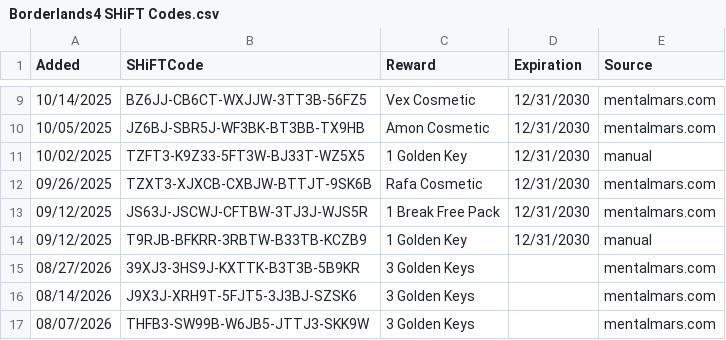
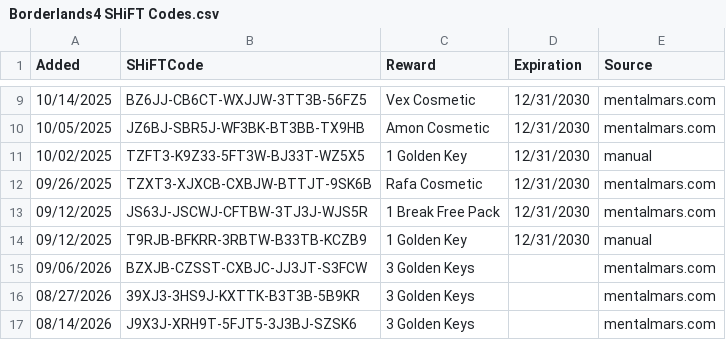
Before and after one commit to VinceCarbone/Borderlands4-SHiFTCodes, a CSV file: Borderlands4 SHiFT Codes.csv, drawn as a sheet; only a part is shown, gaps mark what is left out; the shorter side is filled out with more unchanged rows.

Commit message:
SHiFT code update 09/06/2026

```diff
--- a/Borderlands4 SHiFT Codes.csv
+++ b/Borderlands4 SHiFT Codes.csv
@@ -14,2 +14,3 @@
 "09/12/2025","T9RJB-BFKRR-3RBTW-B33TB-KCZB9","1 Golden Key","12/31/2030","manual"
+"09/06/2026","BZXJB-CZSST-CXBJC-JJ3JT-S3FCW","3 Golden Keys","","mentalmars.com"
 "08/27/2026","39XJ3-3HS9J-KXTTK-B3T3B-5B9KR","3 Golden Keys","","mentalmars.com"
```
